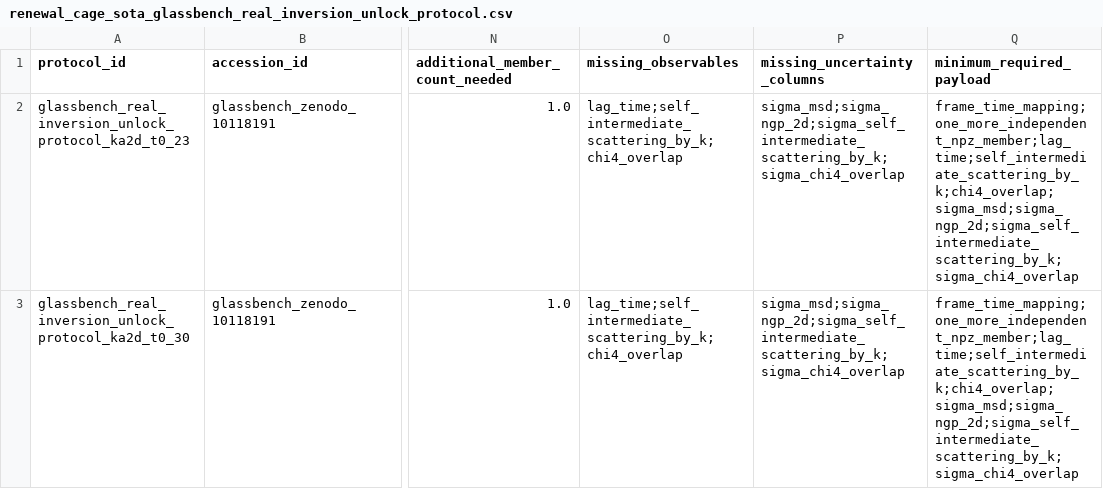
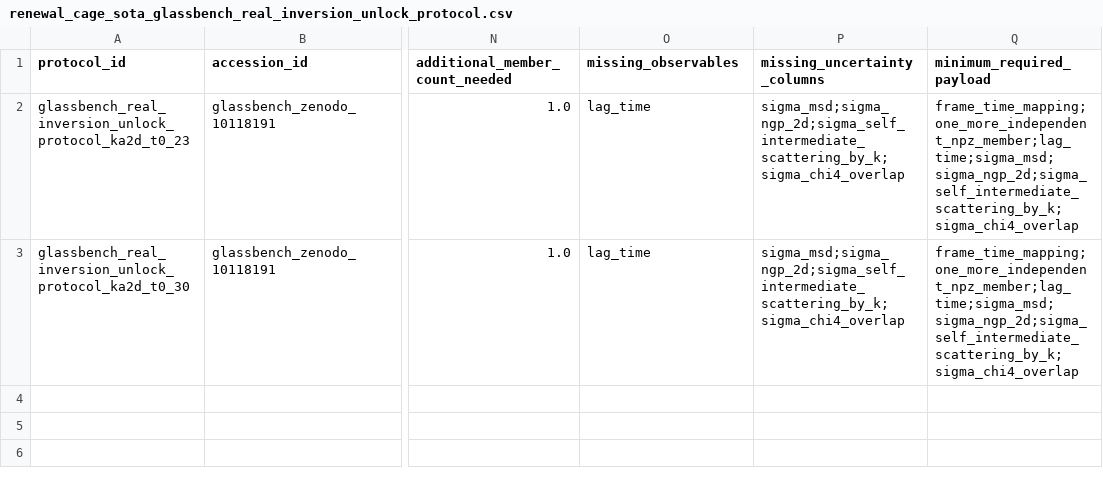
Before and after one commit to cc-chen-tech/renewal-cage-arxiv, a CSV file: data/renewal_cage_sota_glassbench_real_inversion_unlock_protocol.csv, drawn as a sheet; only a part is shown, gaps mark what is left out; the diff names each change by its address in the sheet, - before the commit and + after, or states it on an @@ line.

```diff
--- a/data/renewal_cage_sota_glassbench_real_inversion_unlock_protocol.csv
+++ b/data/renewal_cage_sota_glassbench_real_inversion_unlock_protocol.csv
-O2:O3 (missing_observables): lag_time;self_intermediate_scattering_by_k;chi4_overlap
+O2:O3 (missing_observables): lag_time
-Q2:Q3 (minimum_required_payload): frame_time_mapping;one_more_independent_npz_member;lag_time;self_intermediate_scattering_by_k;chi4_overlap;sigma_msd;sigma_ngp_2d;sigma_self_intermediate_scattering_by_k;sigma_chi4_overlap
+Q2:Q3 (minimum_required_payload): frame_time_mapping;one_more_independent_npz_member;lag_time;sigma_msd;sigma_ngp_2d;sigma_self_intermediate_scattering_by_k;sigma_chi4_overlap
```
Also changed, not shown: data/renewal_cage_sota_glassbench_first_npz_structural_observable_plan.csv, data/renewal_cage_sota_glassbench_observable_coverage_audit.csv, 19 other files.
